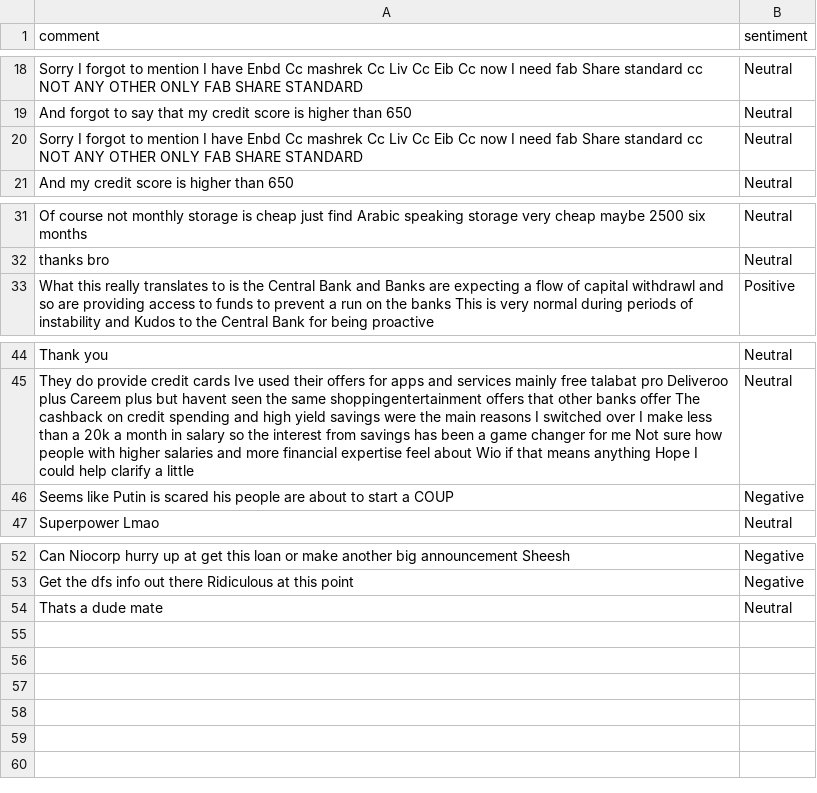
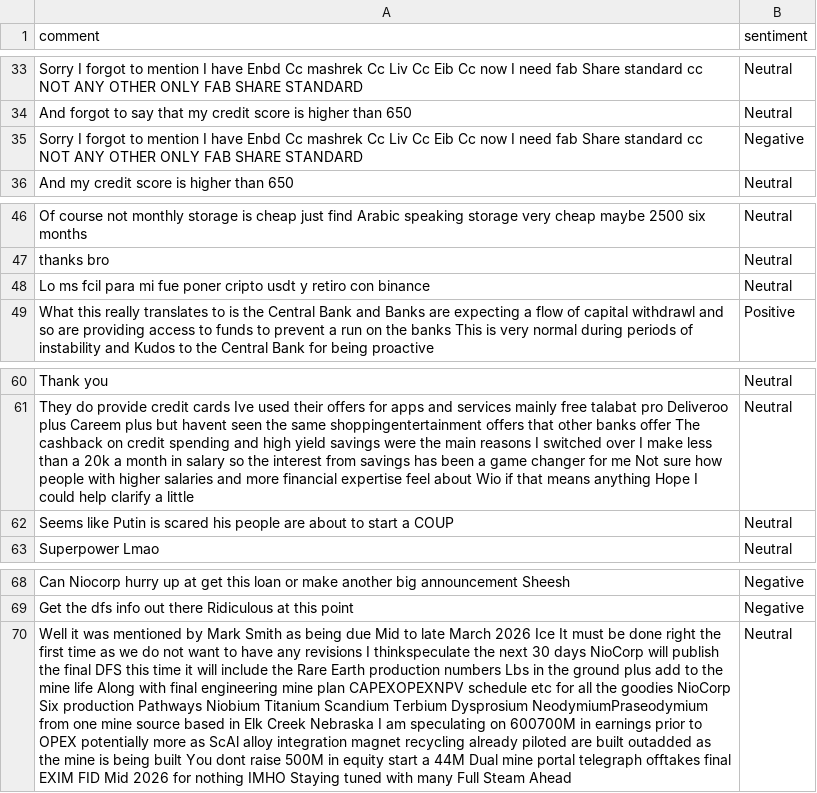
Before and after one commit to felixabraham670706/sentiment, a CSV file: sentiment.csv, drawn as a sheet; only a part is shown, gaps mark what is left out; addresses are those after the commit; the diff covers the shown part only; the diff names each change by its address in the sheet, - before the commit and + after, or states it on an @@ line.

```diff
--- a/sentiment.csv
+++ b/sentiment.csv
-B35 (sentiment): Neutral
+B35 (sentiment): Negative
+row 48: Lo ms fcil para mi fue poner cripto usdt y retiro con binance | Neutral
-B62 (sentiment): Negative
+B62 (sentiment): Neutral
-A70 (comment): Thats a dude mate
+A70 (comment): Well it was mentioned by Mark Smith as being due Mid to late March 2026 Ice It must be done right the first time as we do not want to have any revisions I thinkspeculate the next 30 days NioCorp will publish the final DFS this time it will include the Rare Earth production numbers Lbs in the ground plus add to the mine life Along with final engineering mine plan CAPEXOPEXNPV schedule etc for all the goodies NioCorp Six production Pathways Niobium Titanium Scandium Terbium Dysprosium NeodymiumPraseodymium from one mine source based in Elk Creek Nebraska I am speculating on 600700M in earnings prior to OPEX potentially more as ScAl alloy integration magnet recycling already piloted are built outadded as the mine is being built You dont raise 500M in equity start a 44M Dual mine portal telegraph offtakes final EXIM FID Mid 2026 for nothing IMHO Staying tuned with many Full Steam Ahead
```
Also changed, not shown: 15 added rows, 1 moved row and 2 edited cells elsewhere in this file.
